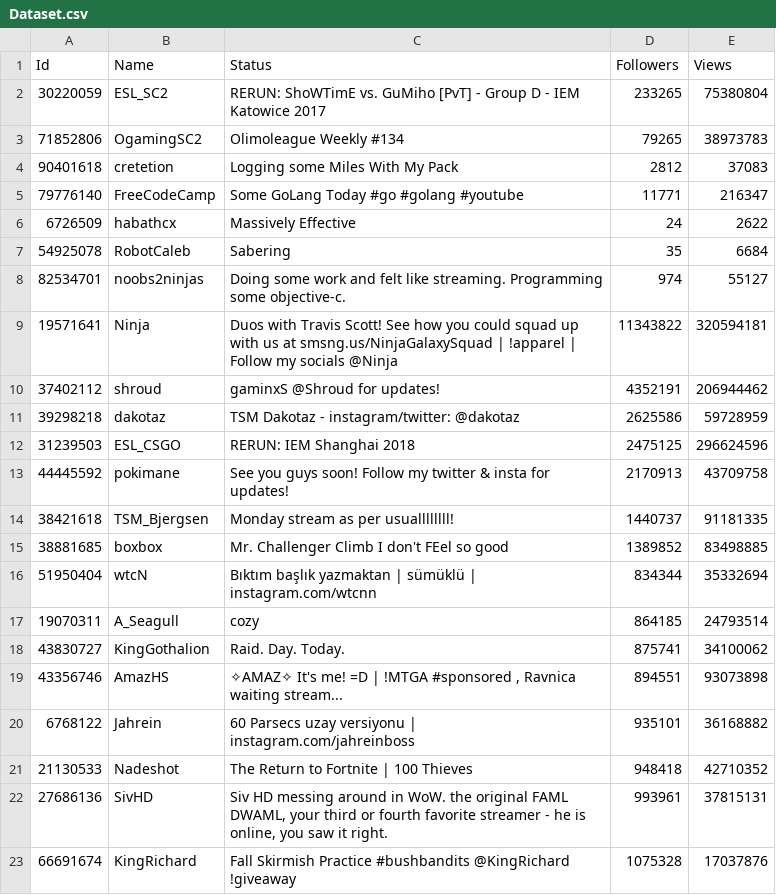
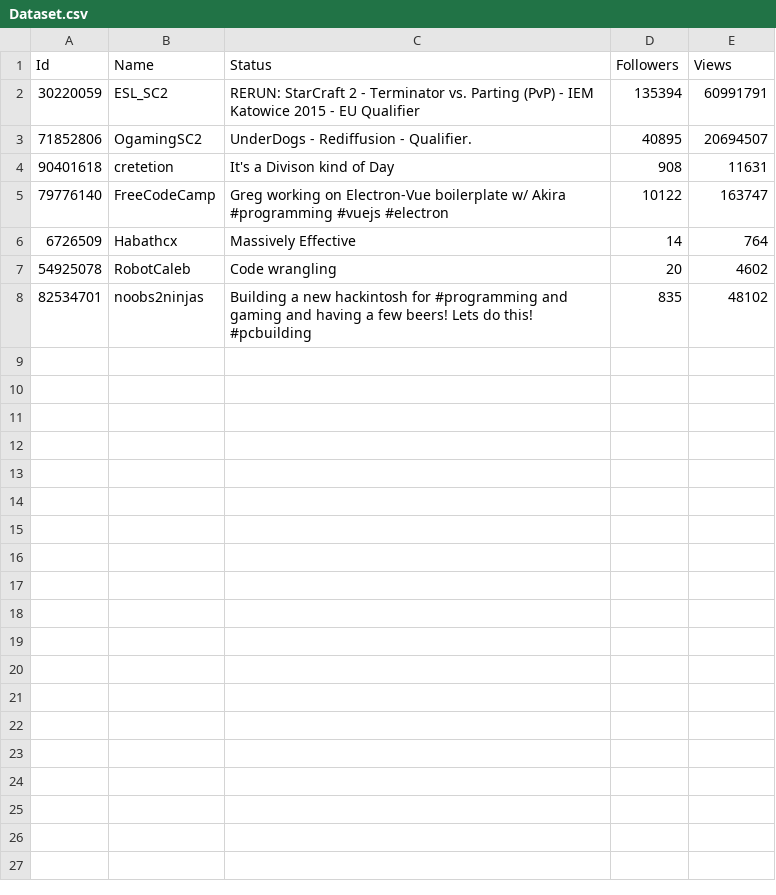
Before and after one commit to kb22/Create-dataset-using-API, a CSV file: Dataset.csv, drawn as a sheet.

Commit message:
Add updated dataset

```diff
--- a/Dataset.csv
+++ b/Dataset.csv
@@ -1,23 +1,8 @@
 Id,Name,Status,Followers,Views
-30220059,ESL_SC2,RERUN: ShoWTimE vs. GuMiho [PvT] - Group D - IEM Katowice 2017,233265,75380804
-71852806,OgamingSC2,Olimoleague Weekly  #134 ,79265,38973783
-90401618,cretetion,Logging some Miles With My Pack,2812,37083
-79776140,FreeCodeCamp,Some GoLang Today #go #golang #youtube,11771,216347
-6726509,habathcx,Massively Effective,24,2622
-54925078,RobotCaleb,Sabering,35,6684
-82534701,noobs2ninjas,Doing some work and felt like streaming. Programming some objective-c.,974,55127
-19571641,Ninja,Duos with Travis Scott!  See how you could squad up with us at smsng.us/NinjaGalaxySquad | !apparel | Follow my socials @Ninja,11343822,320594181
-37402112,shroud,gaminxS @Shroud for updates!,4352191,206944462
-39298218,dakotaz,TSM Dakotaz - instagram/twitter: @dakotaz,2625586,59728959
-31239503,ESL_CSGO,RERUN: IEM Shanghai 2018,2475125,296624596
-44445592,pokimane,See you guys soon! Follow my twitter & insta for updates!,2170913,43709758
-38421618,TSM_Bjergsen,Monday stream as per usuallllllll!,1440737,91181335
-38881685,boxbox,Mr. Challenger Climb I don't FEel so good,1389852,83498885
-51950404,wtcN,Bıktım başlık yazmaktan | sümüklü | instagram.com/wtcnn,834344,35332694
-19070311,A_Seagull,cozy,864185,24793514
-43830727,KingGothalion,Raid. Day. Today.,875741,34100062
-43356746,AmazHS,"✧AMAZ✧ It's me! =D | !MTGA #sponsored , Ravnica waiting stream...",894551,93073898
-6768122,Jahrein,60 Parsecs uzay versiyonu | instagram.com/jahreinboss,935101,36168882
-21130533,Nadeshot,The Return to Fortnite | 100 Thieves,948418,42710352
-27686136,SivHD,"Siv HD messing around in WoW. the original FAML DWAML, your third or fourth favorite streamer - he is online, you saw it right.",993961,37815131
-66691674,KingRichard,Fall Skirmish Practice #bushbandits @KingRichard !giveaway,1075328,17037876
+30220059,ESL_SC2,RERUN: StarCraft 2 - Terminator vs. Parting (PvP) - IEM Katowice 2015 - EU Qualifier,135394,60991791
+71852806,OgamingSC2,UnderDogs - Rediffusion - Qualifier.,40895,20694507
+90401618,cretetion,It's a Divison kind of Day,908,11631
+79776140,FreeCodeCamp,Greg working on Electron-Vue boilerplate w/ Akira #programming #vuejs #electron,10122,163747
+6726509,Habathcx,Massively Effective,14,764
+54925078,RobotCaleb,Code wrangling,20,4602
+82534701,noobs2ninjas,Building a new hackintosh for #programming and gaming and having a few beers! Lets do this! #pcbuilding ,835,48102
```
Also changed, not shown: 1 other file.
